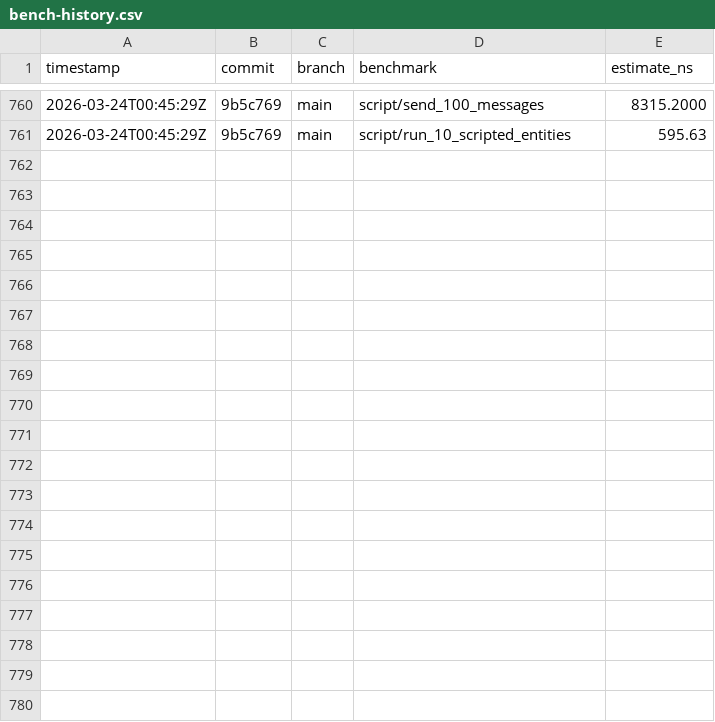
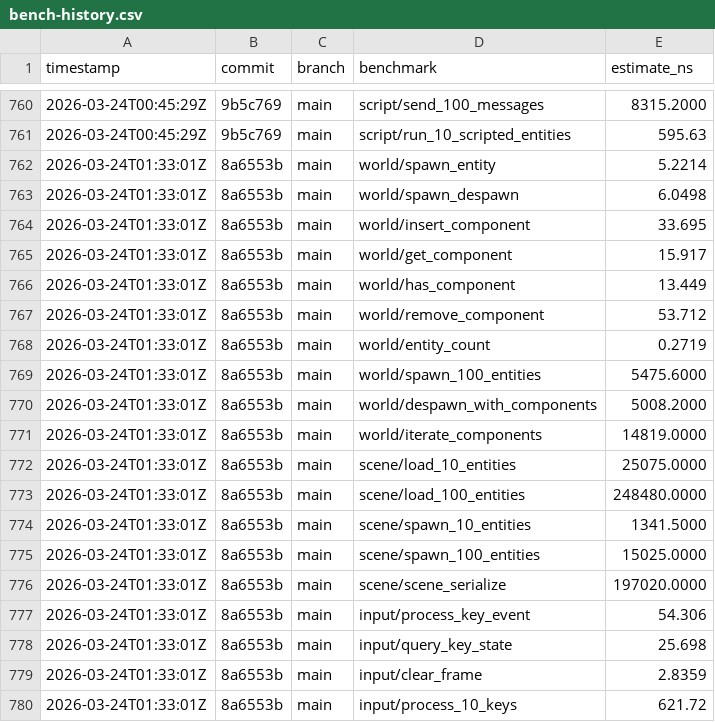
Before and after one commit to MacCracken/kiran, a CSV file: bench-history.csv, drawn as a sheet; only a part is shown, gaps mark what is left out; the diff covers the shown part only.

```diff
--- a/bench-history.csv
+++ b/bench-history.csv
@@ -761 +761,20 @@ timestamp,commit,branch,benchmark,estimate_ns
 2026-03-24T00:45:29Z,9b5c769,main,script/run_10_scripted_entities,595.63
+2026-03-24T01:33:01Z,8a6553b,main,world/spawn_entity,5.2214
+2026-03-24T01:33:01Z,8a6553b,main,world/spawn_despawn,6.0498
+2026-03-24T01:33:01Z,8a6553b,main,world/insert_component,33.695
+2026-03-24T01:33:01Z,8a6553b,main,world/get_component,15.917
+2026-03-24T01:33:01Z,8a6553b,main,world/has_component,13.449
+2026-03-24T01:33:01Z,8a6553b,main,world/remove_component,53.712
+2026-03-24T01:33:01Z,8a6553b,main,world/entity_count,0.2719
+2026-03-24T01:33:01Z,8a6553b,main,world/spawn_100_entities,5475.6000
+2026-03-24T01:33:01Z,8a6553b,main,world/despawn_with_components,5008.2000
+2026-03-24T01:33:01Z,8a6553b,main,world/iterate_components,14819.0000
+2026-03-24T01:33:01Z,8a6553b,main,scene/load_10_entities,25075.0000
+2026-03-24T01:33:01Z,8a6553b,main,scene/load_100_entities,248480.0000
+2026-03-24T01:33:01Z,8a6553b,main,scene/spawn_10_entities,1341.5000
+2026-03-24T01:33:01Z,8a6553b,main,scene/spawn_100_entities,15025.0000
+2026-03-24T01:33:01Z,8a6553b,main,scene/scene_serialize,197020.0000
+2026-03-24T01:33:01Z,8a6553b,main,input/process_key_event,54.306
+2026-03-24T01:33:01Z,8a6553b,main,input/query_key_state,25.698
+2026-03-24T01:33:01Z,8a6553b,main,input/clear_frame,2.8359
+2026-03-24T01:33:01Z,8a6553b,main,input/process_10_keys,621.72
```
Also changed, not shown: 21 added rows elsewhere in this file, 2 other files.
